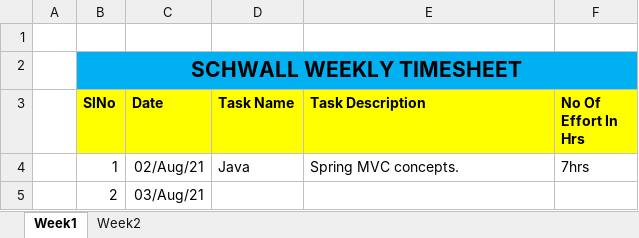
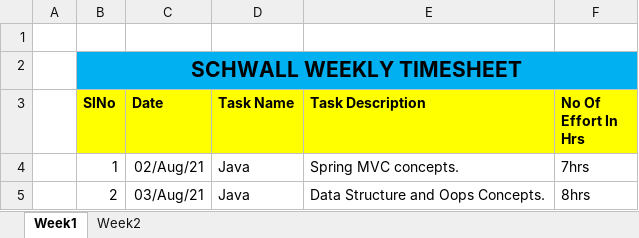
Before and after one commit to Surge-Technology/JavaTraining-Batch1, an Excel workbook: Nivedha/TimeSheet/Schwall_Trainee_Nivedha_Timesheet_August_2021.xlsx, sheet Week1, drawn as a sheet; values as stored, in another font and other column widths than the file's, no borders; the diff names each change by its address in the sheet, - before the commit and + after, or states it on an @@ line.

Commit message:
Timesheet update

```diff
--- a/Nivedha/TimeSheet/Schwall_Trainee_Nivedha_Timesheet_August_2021.xlsx (sheet Week1)
+++ b/Nivedha/TimeSheet/Schwall_Trainee_Nivedha_Timesheet_August_2021.xlsx (sheet Week1)
-D5 (Task Name): (empty)
+D5 (Task Name): Java
-E5 (Task Description): (empty)
+E5 (Task Description): Data Structure and Oops Concepts.
-F5 (No Of Effort In Hrs): (empty)
+F5 (No Of Effort In Hrs): 8hrs
```
